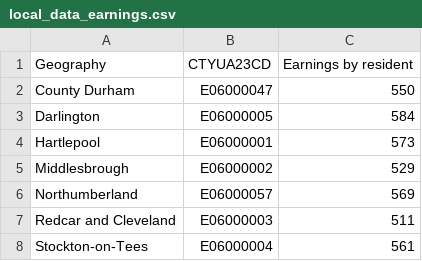
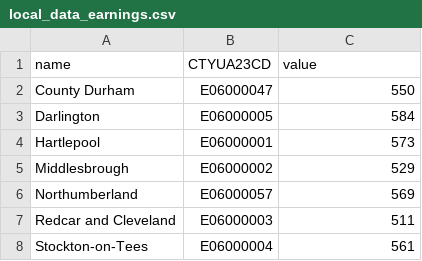
Before and after one commit to sun-flinders/cdw, a CSV file: local_data_earnings.csv, drawn as a sheet; only a part is shown; removed rows and columns are numbered as before the commit, all else as after; the diff names each change by its address in the sheet, - before the commit and + after, or states it on an @@ line.

Commit message:
Update local_data_earnings.csv

```diff
--- a/local_data_earnings.csv
+++ b/local_data_earnings.csv
-row 1: Geography | CTYUA23CD | Earnings by resident
+row 1: name | CTYUA23CD | value
```
